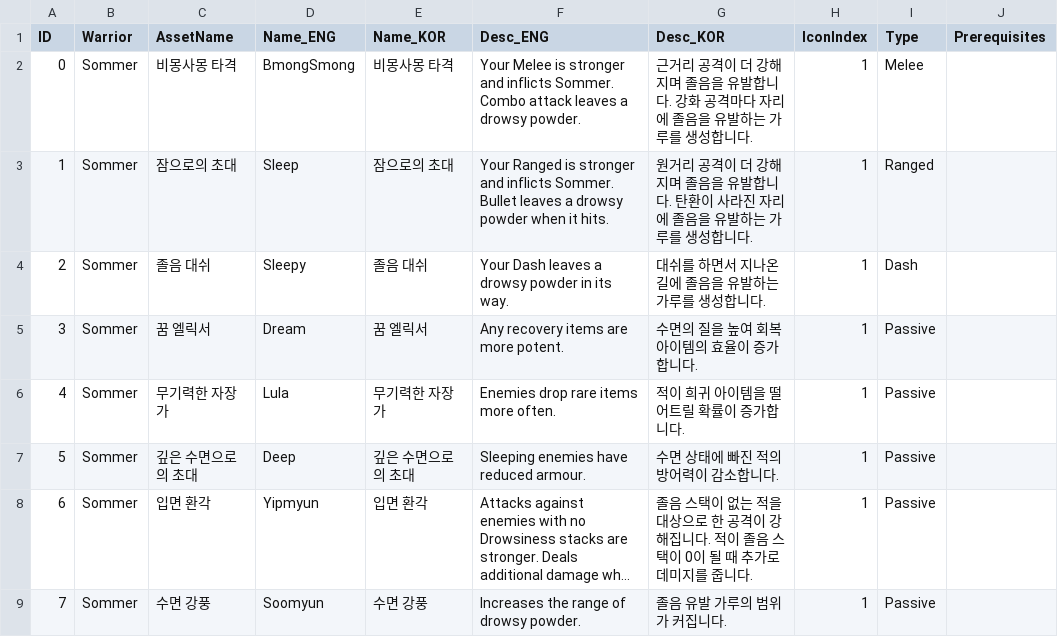
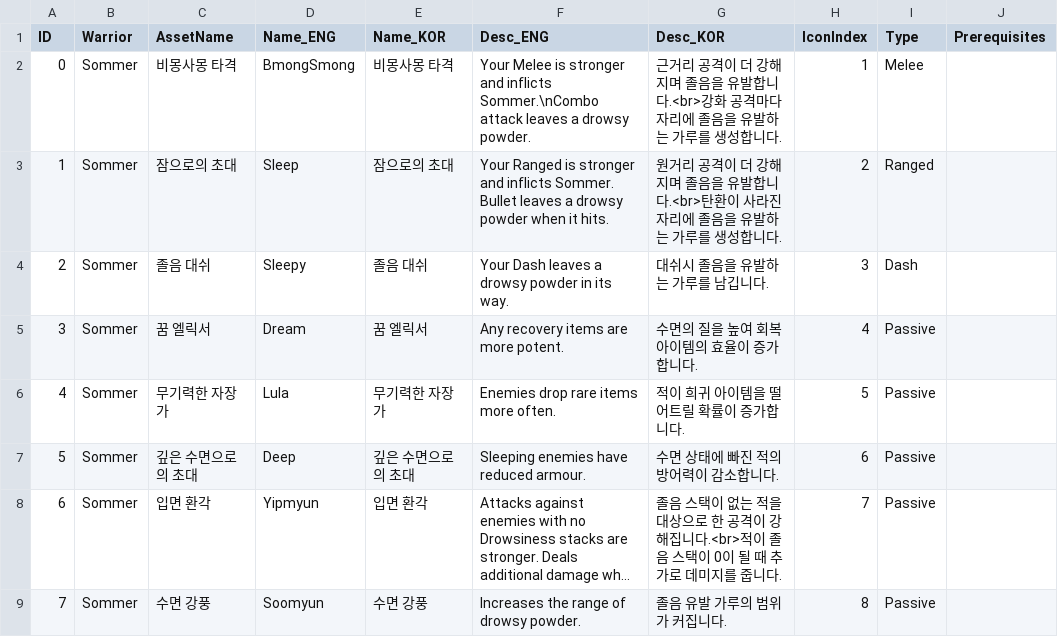
Before and after one commit to Haloqe/Project_Nabi, a CSV file: Assets/Tables/LegaciesTable.csv, drawn as a sheet; long unchanged cells end in …; the diff names each change by its address in the sheet, - before the commit and + after, or states it on an @@ line.

Commit message:
feat: add warrior ui and its mechanics

```diff
--- a/Assets/Tables/LegaciesTable.csv
+++ b/Assets/Tables/LegaciesTable.csv
-F2 (Desc_ENG): …and inflicts Sommer. Combo attack leaves…
+F2 (Desc_ENG): …and inflicts Sommer.\nCombo attack leaves…
-G2 (Desc_KOR): …발합니다. 강화 공…
+G2 (Desc_KOR): …발합니다.<br>강화 공…
-G3 (Desc_KOR): …발합니다. 탄환이…
+G3 (Desc_KOR): …발합니다.<br>탄환이…
-H3 (IconIndex): 1
+H3 (IconIndex): 2
-G4 (Desc_KOR): 대쉬를 하면서 지나온길에 졸음을 유발하는 가루를 생성합니다.
+G4 (Desc_KOR): 대쉬시 졸음을 유발하는 가루를 남깁니다.
-H4 (IconIndex): 1
+H4 (IconIndex): 3
-H5 (IconIndex): 1
+H5 (IconIndex): 4
-H6 (IconIndex): 1
+H6 (IconIndex): 5
-H7 (IconIndex): 1
+H7 (IconIndex): 6
-G8 (Desc_KOR): …해집니다. 적이 졸…
+G8 (Desc_KOR): …해집니다.<br>적이 졸…
-H8 (IconIndex): 1
+H8 (IconIndex): 7
-H9 (IconIndex): 1
+H9 (IconIndex): 8
```
Also changed, not shown: 40 other files.
